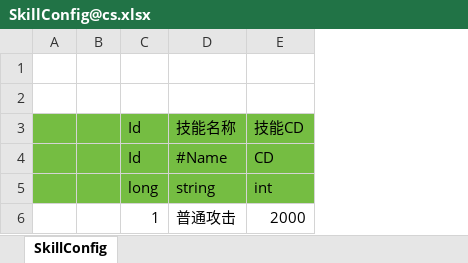
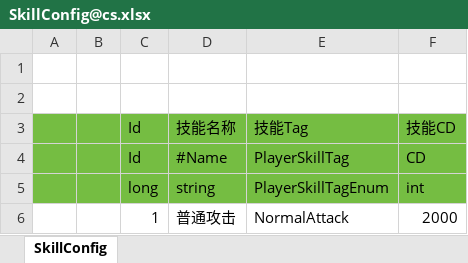
Before and after one commit to hebangyi/HebyET, an Excel workbook: Unity/Assets/Config/Excel/Skill@技能配置/SkillConfig@cs.xlsx, sheet SkillConfig, drawn as a sheet; values as stored, in another font and other column widths than the file's, no borders; the diff names each change by its address in the sheet, - before the commit and + after, or states it on an @@ line.

Commit message:
[Config] 加入序列化和反序列化枚举支持

```diff
--- a/Unity/Assets/Config/Excel/Skill@技能配置/SkillConfig@cs.xlsx (sheet SkillConfig)
+++ b/Unity/Assets/Config/Excel/Skill@技能配置/SkillConfig@cs.xlsx (sheet SkillConfig)
+column E, rows 3-6: 技能Tag | PlayerSkillTag | PlayerSkillTagEnum | NormalAttack
```
Also changed, not shown: 54 other files.
